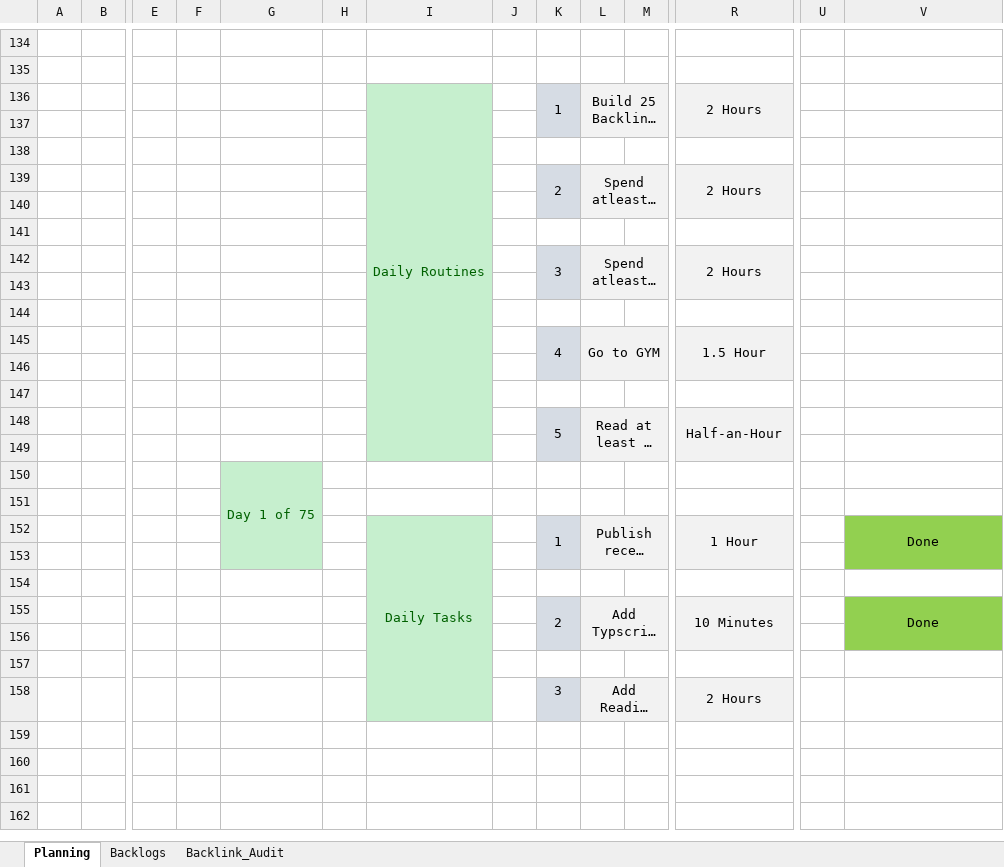
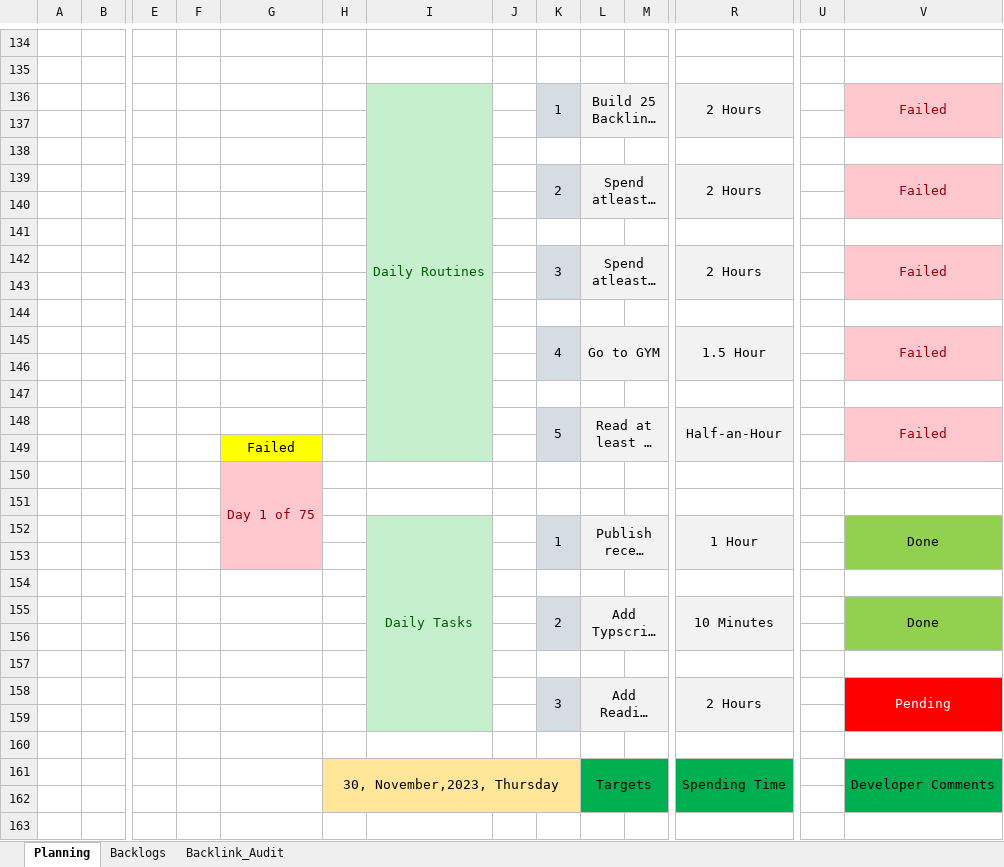
Before and after one commit to karunakarpatel-kp/blogPosts, an Excel workbook: Documents/Targets&Planning.xlsx, sheet Planning, drawn as a sheet; only a part is shown, gaps mark what is left out; long unchanged cells end in …; values as stored, in another font and other column widths than the file's, no borders; rows hold the shown columns only; the diff covers the shown part only; the diff names each change by its address in the sheet, - before the commit and + after, or states it on an @@ line.

Commit message:
Updated on @30November2023

```diff
--- a/Documents/Targets&Planning.xlsx (sheet Planning)
+++ b/Documents/Targets&Planning.xlsx (sheet Planning)
-V136: (empty)
+V136: Failed
-V136:V137 fill: none
+V136:V137 fill: #FFC7CE
+V136:V137 merged
-V139: (empty)
+V139: Failed
-V139:V140 fill: none
+V139:V140 fill: #FFC7CE
+V139:V140 merged
-V142: (empty)
+V142: Failed
-V142:V143 fill: none
+V142:V143 fill: #FFC7CE
+V142:V143 merged
-V145: (empty)
+V145: Failed
-V145:V146 fill: none
+V145:V146 fill: #FFC7CE
+V145:V146 merged
-V148: (empty)
+V148: Failed
-V148:V149 fill: none
+V148:V149 fill: #FFC7CE
+V148:V149 merged
-G149: (empty)
+G149: Failed
-G149 fill: none
+G149 fill: #FFFF00
-G150:G153 fill: #C6EFCE
+G150:G153 fill: #FFC7CE
-G150 text colour: #006100
+G150 text colour: #9C0006
+K158:K159 merged
-V158: (empty)
+V158: Pending
-V158 fill: none
+V158 fill: #FF0000
+V158:V159 merged
+row 159: (empty)
+row 160: (empty)
+row 161:  |  |  |  |  | 30, November,2023, Thursday |  |  |  | Targets |  | Spending Time |  | Developer Comments
+row 162: (empty)
+row 163: (empty)
```
Also changed, not shown: 18 added rows elsewhere in this sheet, sheet Backlogs.
